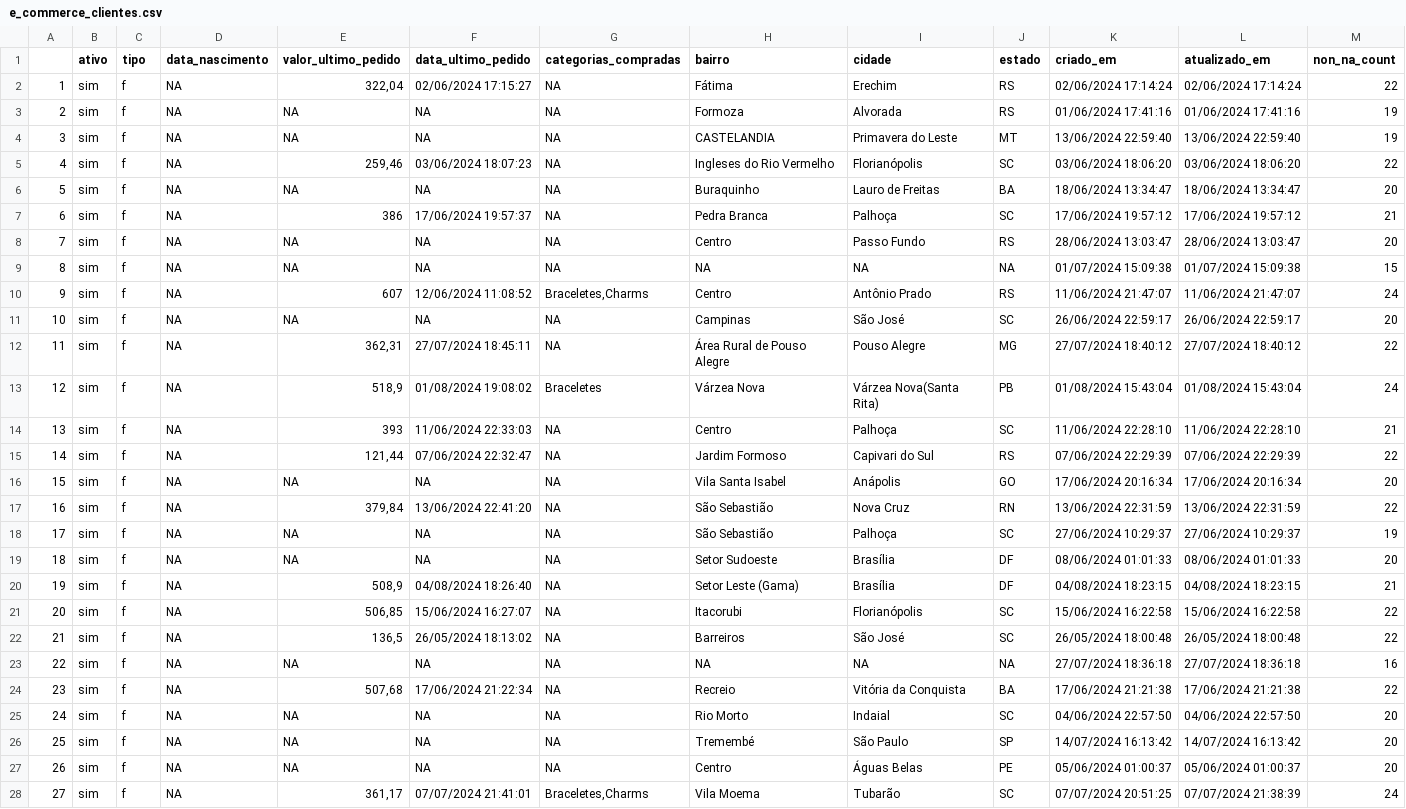
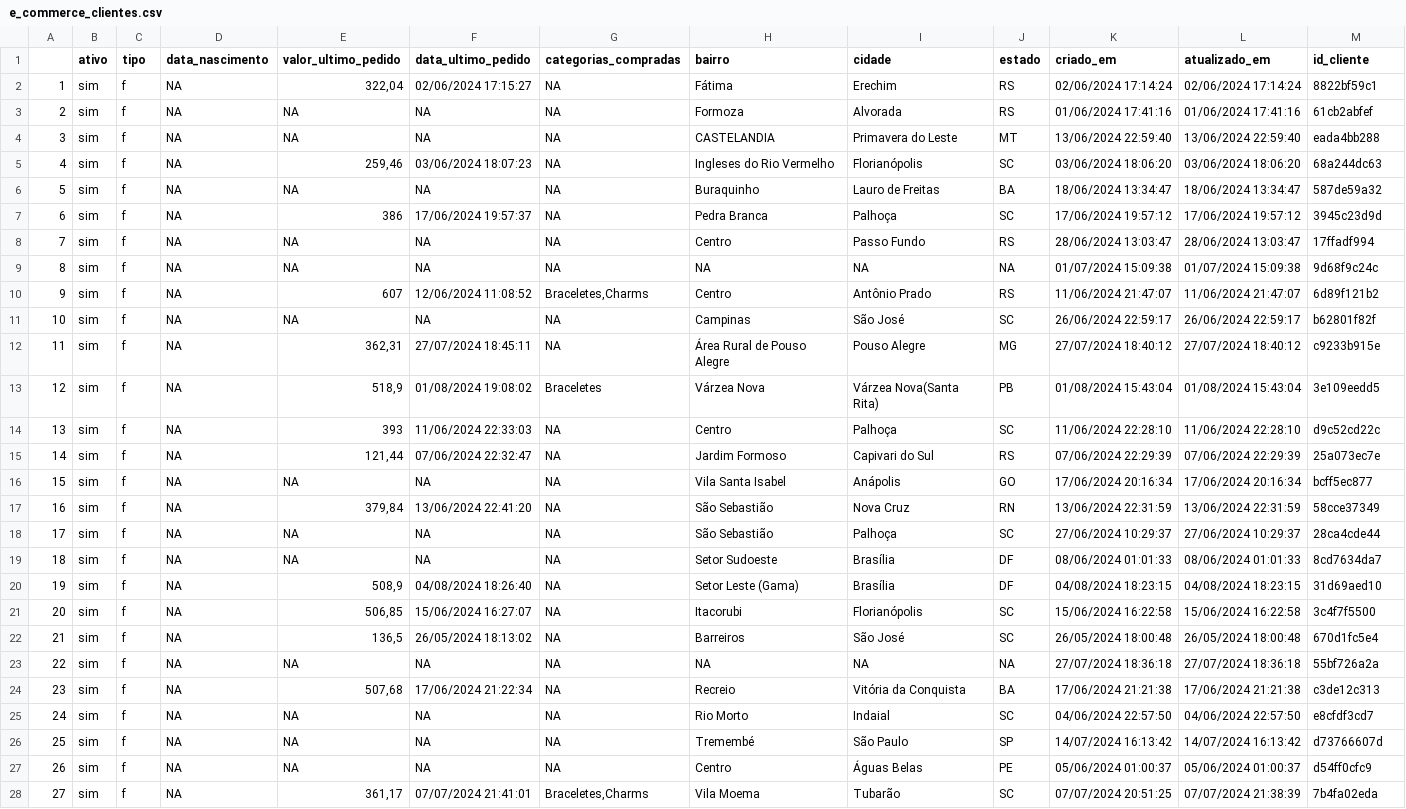
Before and after one commit to wrprates/ecommerce-joias, a CSV file: _data/clean/e_commerce_clientes.csv, drawn as a sheet; only a part is shown; the diff covers the shown part only; the diff names each change by its address in the sheet, - before the commit and + after, or states it on an @@ line.

Commit message:
Adicionado id_cliente após anonimização
- Adicionado id_cliente após anonimização

```diff
--- a/_data/clean/e_commerce_clientes.csv
+++ b/_data/clean/e_commerce_clientes.csv
-M1: non_na_count
+M1: id_cliente
-M2 (id_cliente): 22
+M2 (id_cliente): 8822bf59c1
-M3 (id_cliente): 19
+M3 (id_cliente): 61cb2abfef
-M4 (id_cliente): 19
+M4 (id_cliente): eada4bb288
-M5 (id_cliente): 22
+M5 (id_cliente): 68a244dc63
-M6 (id_cliente): 20
+M6 (id_cliente): 587de59a32
-M7 (id_cliente): 21
+M7 (id_cliente): 3945c23d9d
-M8 (id_cliente): 20
+M8 (id_cliente): 17ffadf994
-M9 (id_cliente): 15
+M9 (id_cliente): 9d68f9c24c
-M10 (id_cliente): 24
+M10 (id_cliente): 6d89f121b2
-M11 (id_cliente): 20
+M11 (id_cliente): b62801f82f
-M12 (id_cliente): 22
+M12 (id_cliente): c9233b915e
-M13 (id_cliente): 24
+M13 (id_cliente): 3e109eedd5
-M14 (id_cliente): 21
+M14 (id_cliente): d9c52cd22c
-M15 (id_cliente): 22
+M15 (id_cliente): 25a073ec7e
-M16 (id_cliente): 20
+M16 (id_cliente): bcff5ec877
-M17 (id_cliente): 22
+M17 (id_cliente): 58cce37349
-M18 (id_cliente): 19
+M18 (id_cliente): 28ca4cde44
-M19 (id_cliente): 20
+M19 (id_cliente): 8cd7634da7
-M20 (id_cliente): 21
+M20 (id_cliente): 31d69aed10
-M21 (id_cliente): 22
+M21 (id_cliente): 3c4f7f5500
-M22 (id_cliente): 22
+M22 (id_cliente): 670d1fc5e4
-M23 (id_cliente): 16
+M23 (id_cliente): 55bf726a2a
-M24 (id_cliente): 22
+M24 (id_cliente): c3de12c313
-M25 (id_cliente): 20
+M25 (id_cliente): e8cfdf3cd7
-M26 (id_cliente): 20
+M26 (id_cliente): d73766607d
-M27 (id_cliente): 20
+M27 (id_cliente): d54ff0cfc9
-M28 (id_cliente): 24
+M28 (id_cliente): 7b4fa02eda
```
Also changed, not shown: 57 edited cells elsewhere in this file, _data/clean/e_commerce_carrinhos.csv, _data/clean/e_commerce_pedidos.csv, 1 other file.
